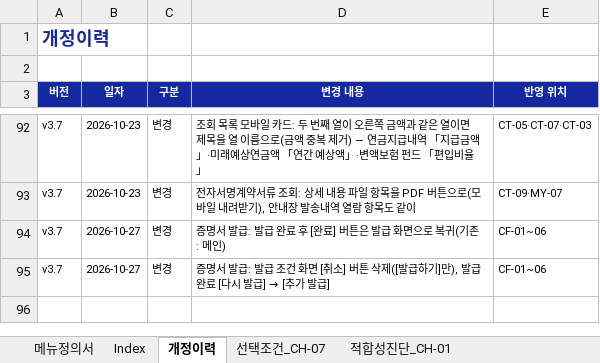
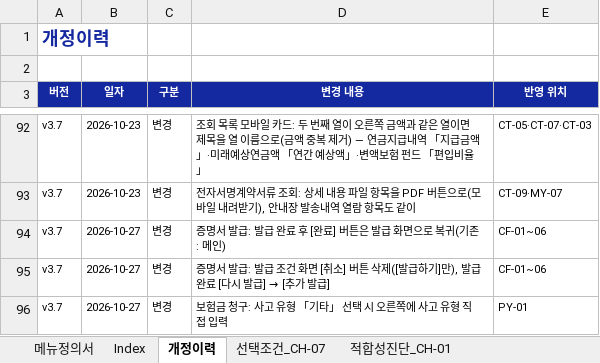
Before and after one commit to jongho-han/one-channel_v2, an Excel workbook: docs/메뉴정의서.xlsx, sheet 개정이력, drawn as a sheet; only a part is shown, gaps mark what is left out; values as stored, in another font and other column widths than the file's, no borders; the diff names each change by its address in the sheet, - before the commit and + after, or states it on an @@ line.

```diff
--- a/docs/메뉴정의서.xlsx (sheet 개정이력)
+++ b/docs/메뉴정의서.xlsx (sheet 개정이력)
+row 96: v3.7 | 2026-10-27 | 변경 | 보험금 청구: 사고 유형 「기타」 선택 시 오른쪽에 사고 유형 직접 입력 | PY-01
```
Also changed, not shown: sheet 메뉴정의서, 14 other files.
